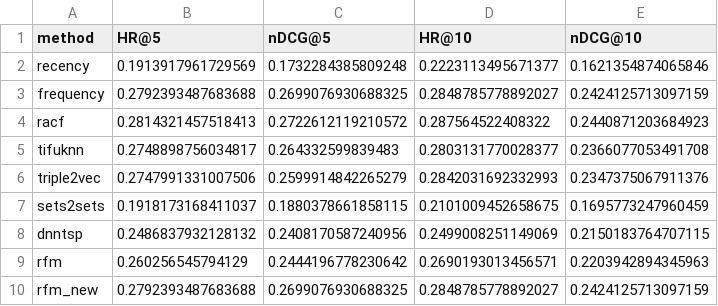
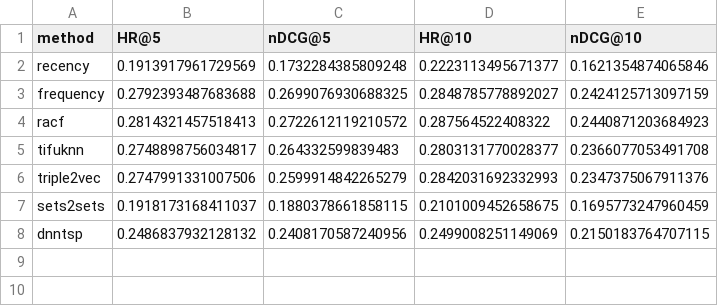
Before and after one commit to arushi-jain-27/recsys2, a CSV file: results/dunnhumby.csv, drawn as a sheet.

```diff
--- a/results/dunnhumby.csv
+++ b/results/dunnhumby.csv
@@ -8,3 +8 @@ sets2sets,0.1918173168411037,0.1880378661858115,0.2101009452658675,0.16957732479
 dnntsp,0.2486837932128132,0.2408170587240956,0.2499008251149069,0.2150183764707115
-rfm,0.260256545794129,0.2444196778230642,0.2690193013456571,0.2203942894345963
-rfm_new,0.2792393487683688,0.2699076930688325,0.2848785778892027,0.2424125713097159
```
Also changed, not shown: results/sam.csv, results/valuedshopper.csv, 47 other files.
